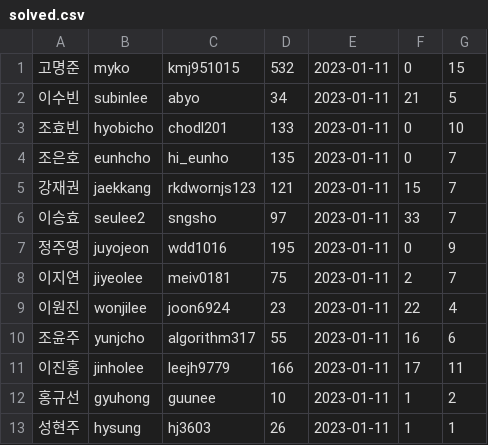
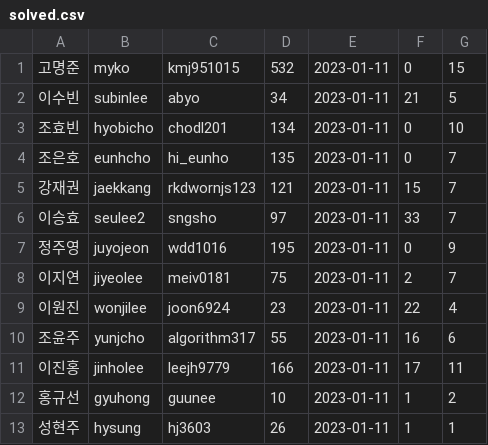
Before and after one commit to Kdelphinus/One_Day_One_Solve, a CSV file: solved.csv, drawn as a sheet.

Commit message:
update 2023.01.11 22:56

```diff
--- a/solved.csv
+++ b/solved.csv
@@ -2,3 +2,3 @@
 이수빈,subinlee,abyo,34,2023-01-11,21,5
-조효빈,hyobicho,chodl201,133,2023-01-11,0,10
+조효빈,hyobicho,chodl201,134,2023-01-11,0,10
 조은호,eunhcho,hi_eunho,135,2023-01-11,0,7
```
